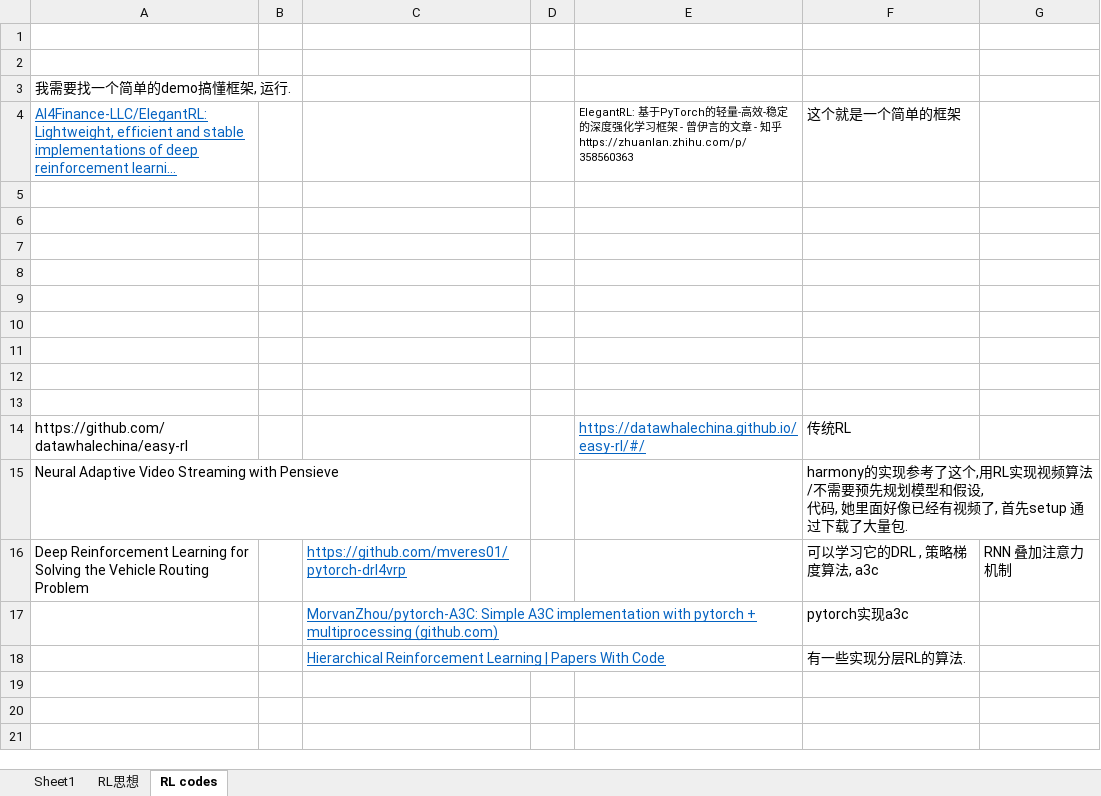
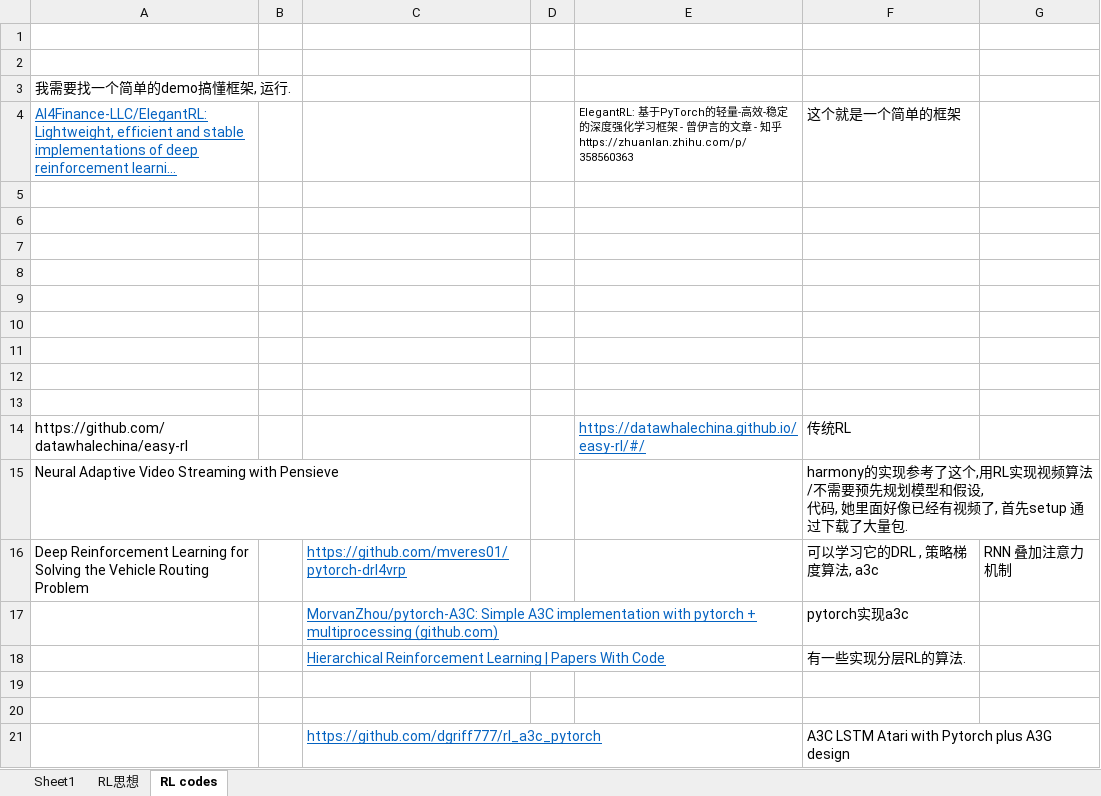
Before and after one commit to LukeLIN-web/distrubuted-ML-system, an Excel workbook: 论文.xlsx, sheet RL codes, drawn as a sheet; long unchanged cells end in …; values as stored, in another font and other column widths than the file's, no borders; charts and pictures not drawn; the diff names each change by its address in the sheet, - before the commit and + after, or states it on an @@ line.

```diff
--- a/论文.xlsx (sheet RL codes)
+++ b/论文.xlsx (sheet RL codes)
+row 19: (empty)
+row 20: (empty)
+row 21:  |  | https://github.com/dgriff777/rl_a3c_pytorch |  |  | A3C LSTM Atari with Pytorch plus A3G design
```
Also changed, not shown: sheet Sheet1, 3 other files.
